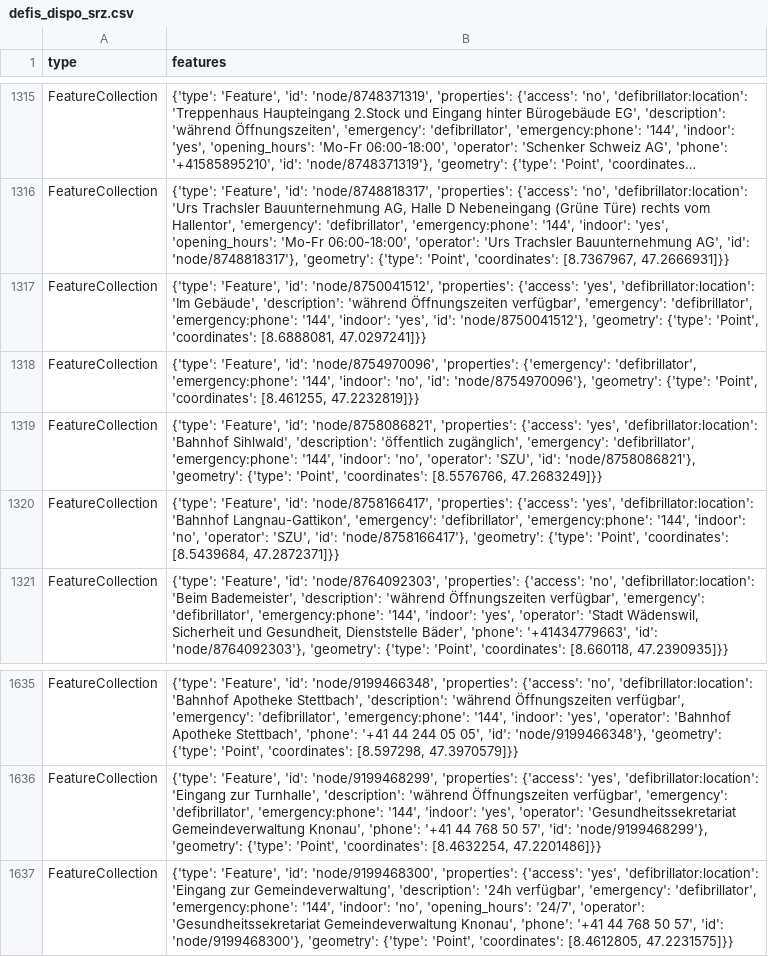
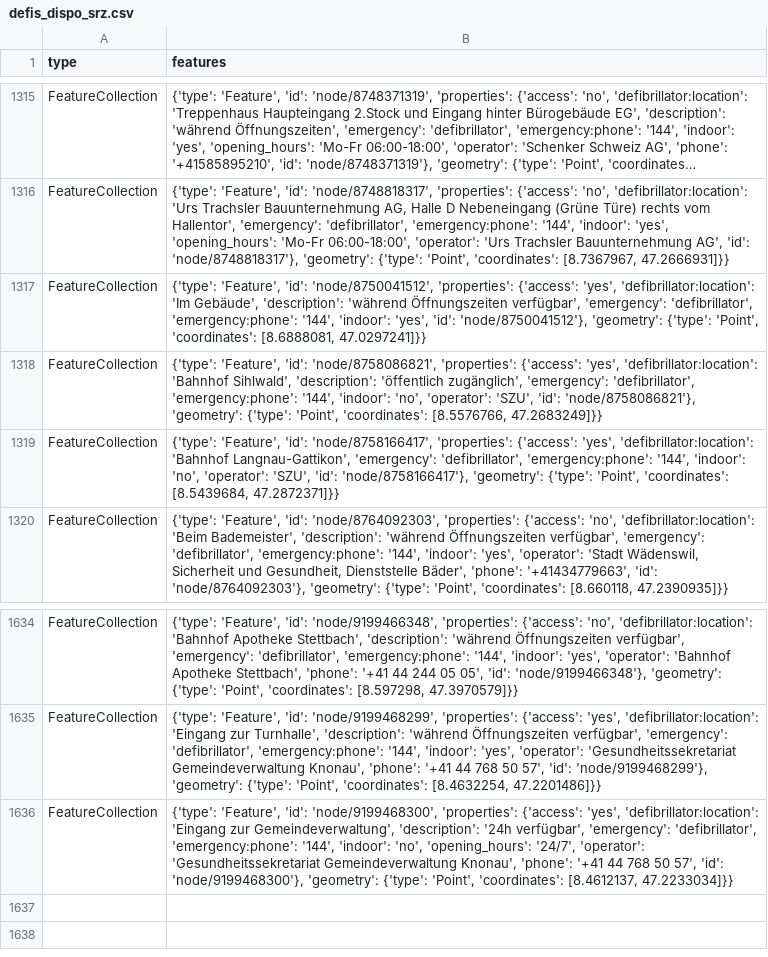
Before and after one commit to OpenBracketsCH/defi_data, a CSV file: data/csv/defis_dispo_srz.csv, drawn as a sheet; only a part is shown, gaps mark what is left out; long unchanged cells end in ….

```diff
--- a/data/csv/defis_dispo_srz.csv
+++ b/data/csv/defis_dispo_srz.csv
@@ -1317,3 +1317,2 @@ FeatureCollection,"{'type': 'Feature', 'id': 'node/8748818317', 'properties': {'
 FeatureCollection,"{'type': 'Feature', 'id': 'node/8750041512', 'properties': {'access': 'yes', 'defibrillator:location': 'Im Gebäude', 'description': 'während Öffnungszeiten verfügbar', 'emergency': 'defibrillator', 'emergency:phone': '144', 'indoor': 'yes', 'id': 'node/8750041512'}, 'geometry': {'type': 'Point', 'coordinates': [8.6888081, 47.0297241]}}"
-FeatureCollection,"{'type': 'Feature', 'id': 'node/8754970096', 'properties': {'emergency': 'defibrillator', 'emergency:phone': '144', 'indoor': 'no', 'id': 'node/8754970096'}, 'geometry': {'type': 'Point', 'coordinates': [8.461255, 47.2232819]}}"
 FeatureCollection,"{'type': 'Feature', 'id': 'node/8758086821', 'properties': {'access': 'yes', 'defibrillator:location': 'Bahnhof Sihlwald', 'description': 'öffentlich zugänglich', 'emergency': 'defibrillator', 'emergency:phone': '144', 'indoor': 'no', 'operator': 'SZU', 'id': 'node/8758086821'}, 'geometry': {'type': 'Point', 'coordinates': [8.5576766, 47.2683249]}}"
@@ -1636,2 +1635,2 @@ FeatureCollection,"{'type': 'Feature', 'id': 'node/9199466348', 'properties': {'
 FeatureCollection,"{'type': 'Feature', 'id': 'node/9199468299', 'properties': {'access': 'yes', 'defibrillator:location': 'Eingang zur Turnhalle', 'description': 'während Öffnungszeiten verfügbar', 'emergency': 'defibrillator', 'emergency:phone': '144', 'indoor': 'yes', 'operator': 'Gesundheitssekretariat Gemeindeverwaltung Knonau', 'phone': '+41 44 768 50 57', 'id': 'node/9199468299'}, 'geometry': {'type': 'Point', 'coordinates': [8.4632254, 47.2201486]}}"
-FeatureCollection,"{'type': 'Feature', 'id': 'node/9199468300', 'properties': {'access': 'yes', 'defibrillator:location': 'Eingang zur Gemeindeverwaltung', 'description': '24h verfügbar', 'emergency': 'defibrillator', 'emergency:phone': '144', 'indoor': 'no', 'opening_hours': '24/7', 'operator': 'Gesundheitssekretariat Gemeindeverwaltung Knonau', 'phone': '+41 44 768 50 57', 'id': 'node/9199468300'}, 'geometry': {'type': 'Point', 'coordinates': [8.4612805, 47.2231575]}}"
+FeatureCollection,"{'type': 'Feature', 'id': 'node/9199468300', 'properties': {'access': 'yes', 'defibrillator:location': 'Eingang zur Gemeindeverwaltung', 'description': '24h verfügbar', 'emergency': 'defibrillator', 'emergency:phone': '144', 'indoor': 'no', 'opening_hours': '24/7', 'operator': 'Gesundheitssekretariat Gemeindeverwaltung Knonau', 'phone': '+41 44 768 50 57', 'id': 'node/9199468300'}, 'geometry': {'type': 'Point', 'coordinates': [8.4612137, 47.2233034]}}"
```
Also changed, not shown: data/csv/defis_dispo_knzsg.csv, data/csv/defis_kt_ar.csv, 4 other files.
